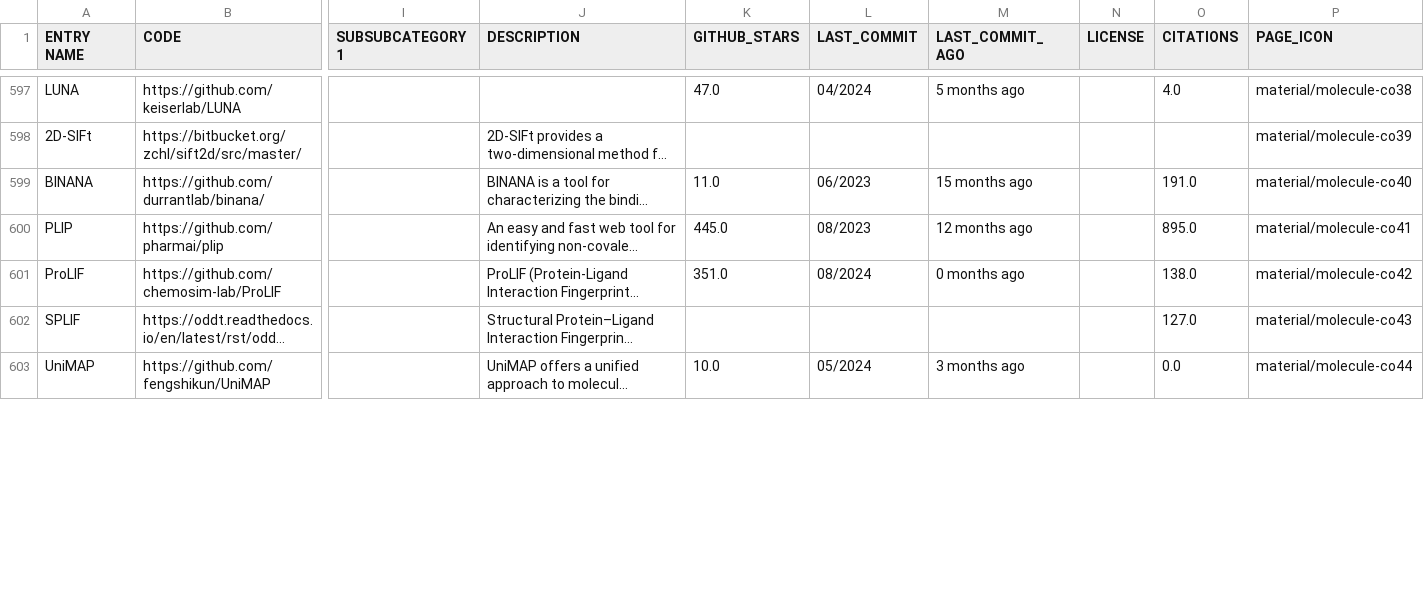
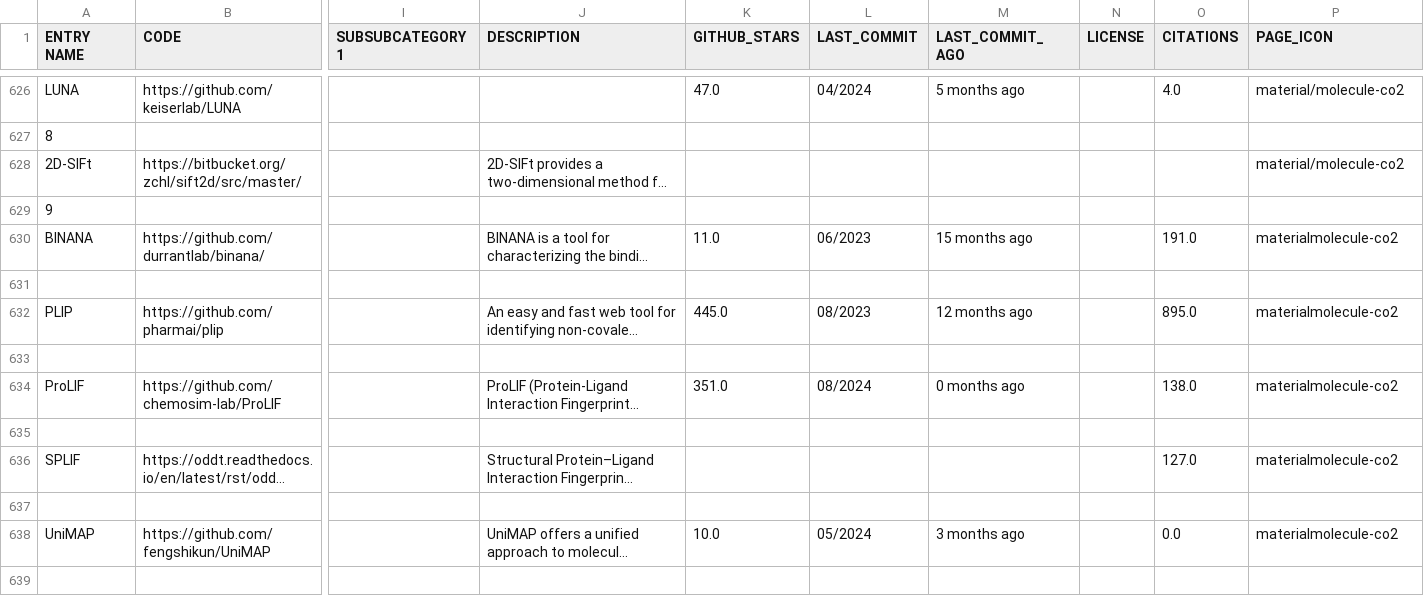
Before and after one commit to DrugBud-Suite/CADD_Vault, a CSV file: processed_cadd_vault_data.csv, drawn as a sheet; only a part is shown, gaps mark what is left out; long unchanged cells end in …; addresses are those after the commit; rows hold the shown columns only; the diff covers the shown part only; the diff names each change by its address in the sheet, - before the commit and + after, or states it on an @@ line.

```diff
--- a/processed_cadd_vault_data.csv
+++ b/processed_cadd_vault_data.csv
-P626 (PAGE_ICON): material/molecule-co38
+P626 (PAGE_ICON): material/molecule-co2
+row 627: 8
-P628 (PAGE_ICON): material/molecule-co39
+P628 (PAGE_ICON): material/molecule-co2
+row 629: 9
-P630 (PAGE_ICON): material/molecule-co40
+P630 (PAGE_ICON): materialmolecule-co2
+row 631: (empty)
-P632 (PAGE_ICON): material/molecule-co41
+P632 (PAGE_ICON): materialmolecule-co2
+row 633: (empty)
-P634 (PAGE_ICON): material/molecule-co42
+P634 (PAGE_ICON): materialmolecule-co2
+row 635: (empty)
-P636 (PAGE_ICON): material/molecule-co43
+P636 (PAGE_ICON): materialmolecule-co2
+row 637: (empty)
-P638 (PAGE_ICON): material/molecule-co44
+P638 (PAGE_ICON): materialmolecule-co2
+row 639: (empty)
```
Also changed, not shown: 44 added rows and 44 edited cells elsewhere in this file, 8 other files.
